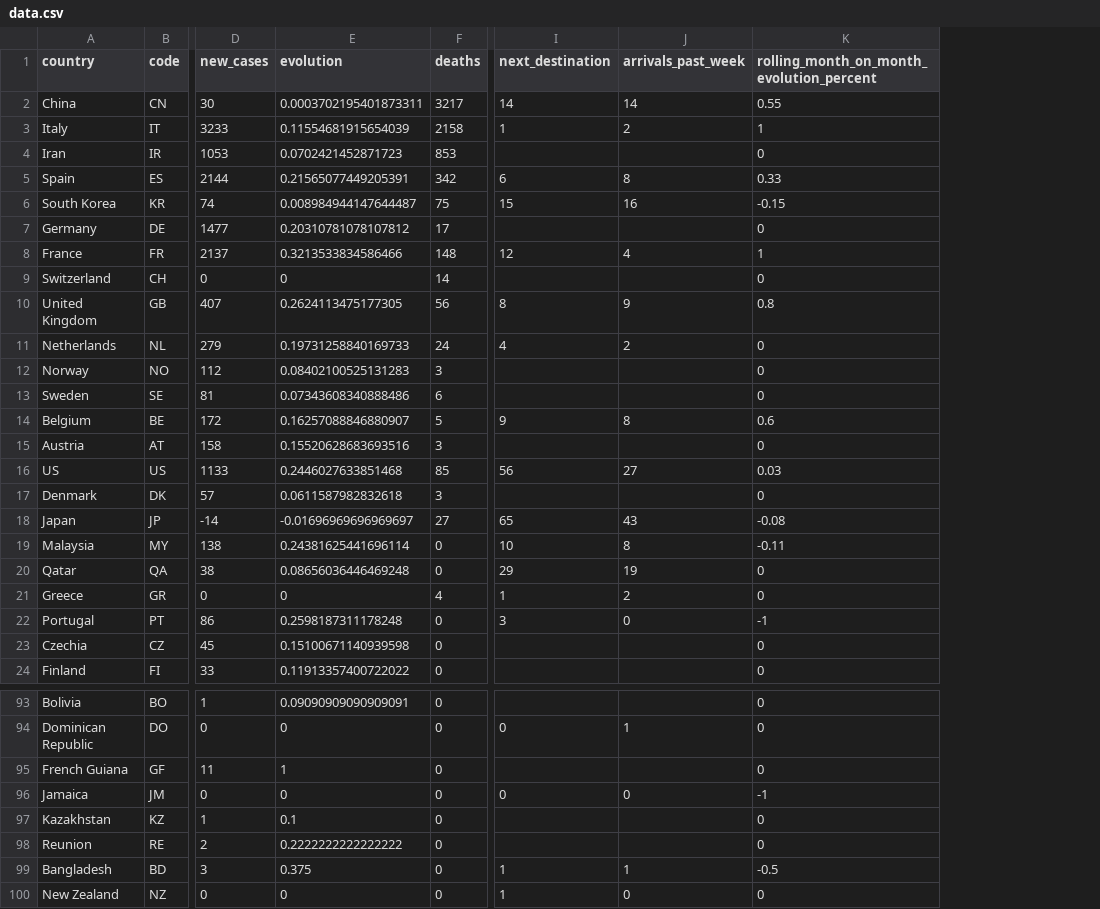
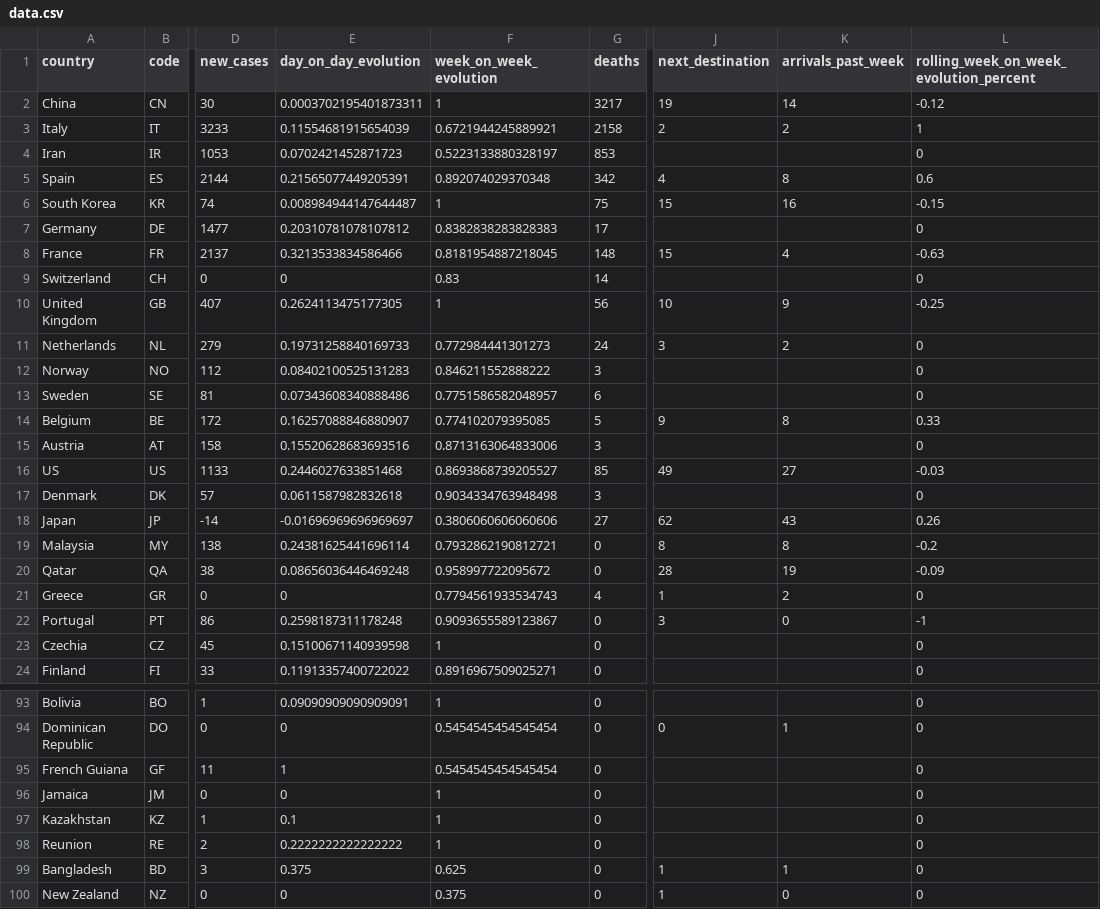
Before and after one commit to spark-commodities/covid19, a CSV file: data.csv, drawn as a sheet; only a part is shown, gaps mark what is left out; addresses are those after the commit; the diff covers the shown part only; the diff names each change by its address in the sheet, - before the commit and + after, or states it on an @@ line.

Commit message:
add rolling week

```diff
--- a/data.csv
+++ b/data.csv
+column F (week_on_week_evolution), rows 2-24: 1 | 0.6721944245889921 | 0.5223133880328197 | 0.892074029370348 | 1 | 0.8382838283828383 | 0.8181954887218045 | 0.83 | 1 | 0.772984441301273 | 0.846211552888222 | 0.7751586582048957 | 0.774102079395085 | 0.8713163064833006 | 0.8693868739205527 | 0.9034334763948498 | 0.3806060606060606 | 0.7932862190812721 | 0.958997722095672 | 0.7794561933534743 | 0.9093655589123867 | 1 | 0.8916967509025271; rows 93-100: 1 | 0.5454545454545454 | 0.5454545454545454 | 1 | 1 | 1 | 0.625 | 0.375
-E1: evolution
+E1: day_on_day_evolution
-L1: rolling_month_on_month_evolution_percent
+L1: rolling_week_on_week_evolution_percent
-J2 (next_destination): 14
+J2 (next_destination): 19
-L2: 0.55
+L2: -0.12
-J3 (next_destination): 1
+J3 (next_destination): 2
-J5 (next_destination): 6
+J5 (next_destination): 4
-L5: 0.33
+L5: 0.6
-J8 (next_destination): 12
+J8 (next_destination): 15
-L8: 1
+L8: -0.63
-J10 (next_destination): 8
+J10 (next_destination): 10
-L10: 0.8
+L10: -0.25
-J11 (next_destination): 4
+J11 (next_destination): 3
-L14: 0.6
+L14: 0.33
-J16 (next_destination): 56
+J16 (next_destination): 49
-L16: 0.03
+L16: -0.03
-J18 (next_destination): 65
+J18 (next_destination): 62
-L18: -0.08
+L18: 0.26
-J19 (next_destination): 10
+J19 (next_destination): 8
-L19: -0.11
+L19: -0.2
-J20 (next_destination): 29
+J20 (next_destination): 28
-L20: 0
+L20: -0.09
-J96 (next_destination): 0
+J96 (next_destination): (empty)
-K96 (arrivals_past_week): 0
+K96 (arrivals_past_week): (empty)
-L96: -1
+L96: 0
-L99: -0.5
+L99: 0
```
Also changed, not shown: 32 edited cells elsewhere in this file.
